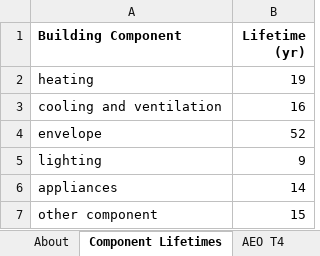
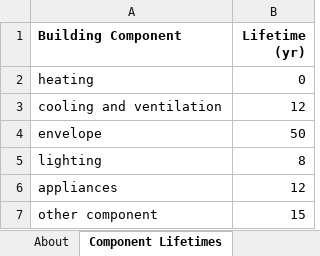
Before and after one commit to EnergyInnovation/eps-brazil, an Excel workbook: InputData/bldgs/SoCEUtiNTY/Share of Cpnt E Use that is New This Year.xlsx, sheet Component Lifetimes, drawn as a sheet; values as stored, in another font and other column widths than the file's, no borders; the diff names each change by its address in the sheet, - before the commit and + after, or states it on an @@ line.

Commit message:
Calibrated variables based on component lifetimes

```diff
--- a/InputData/bldgs/SoCEUtiNTY/Share of Cpnt E Use that is New This Year.xlsx (sheet Component Lifetimes)
+++ b/InputData/bldgs/SoCEUtiNTY/Share of Cpnt E Use that is New This Year.xlsx (sheet Component Lifetimes)
-sheet tab: AEO T4
-B2 (Lifetime (yr)): 19
+B2 (Lifetime (yr)): 0
-B3 (Lifetime (yr)): 16
+B3 (Lifetime (yr)): 12
-B4 (Lifetime (yr)): 52
+B4 (Lifetime (yr)): 50
-B5 (Lifetime (yr)): 9
+B5 (Lifetime (yr)): 8
-B6 (Lifetime (yr)): 14
+B6 (Lifetime (yr)): 12
```
Also changed, not shown: sheet About, sheet SoCEUtiNTY, other sheet tabs, InputData/trans/SoCDTtiNTY/Share of Cargo Dist Transported that is New This Year.xlsx, 3 other files.
